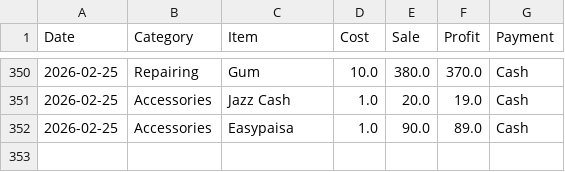
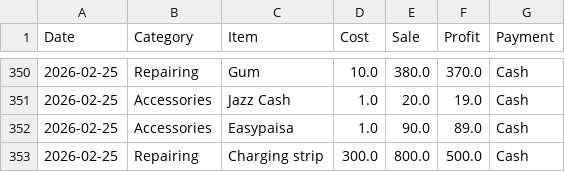
Before and after one commit to alihassankg2006-bit/ALI-MOBILE-COMMUNICATION-1, a CSV file: data.csv, drawn as a sheet; only a part is shown, gaps mark what is left out; the diff names each change by its address in the sheet, - before the commit and + after, or states it on an @@ line.

Commit message:
Added: Charging strip  (Repairing)

```diff
--- a/data.csv
+++ b/data.csv
+row 353: 2026-02-25 | Repairing | Charging strip | 300.0 | 800.0 | 500.0 | Cash
```
